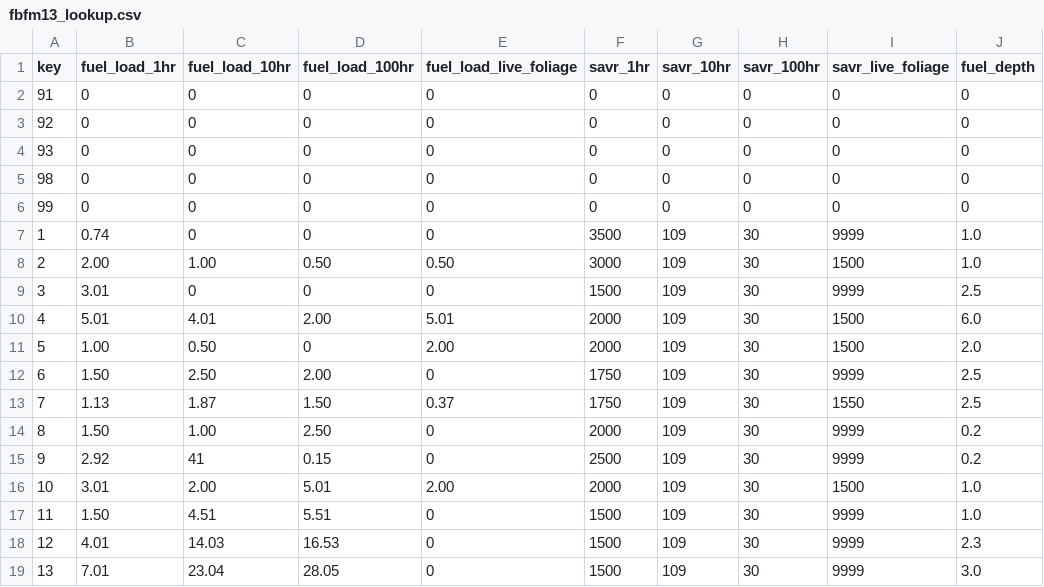
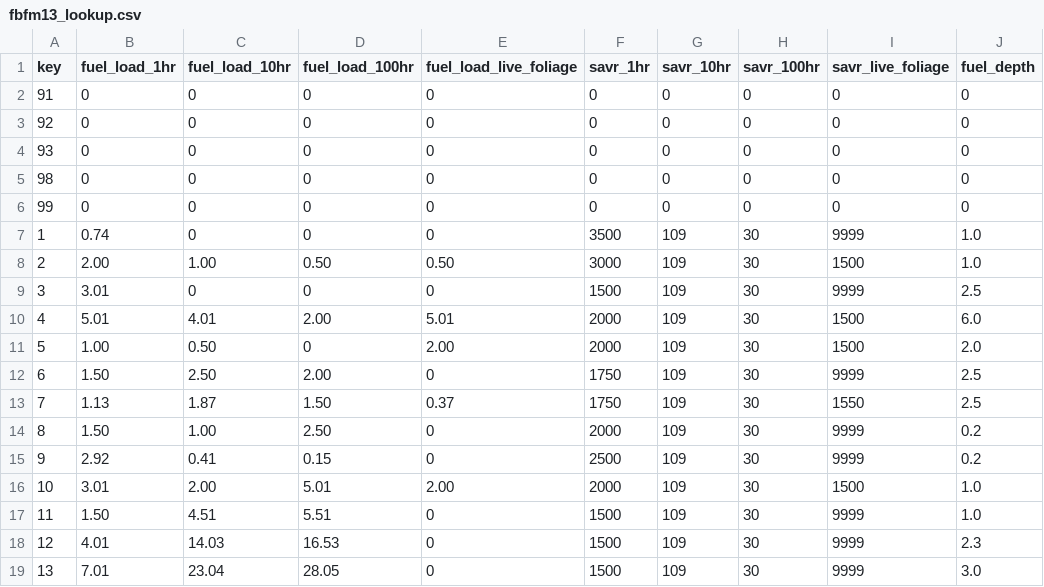
Before and after one commit to silvxlabs/FastFuels-API-v2, a CSV file: services/griddle/griddle/data/fbfm13_lookup.csv, drawn as a sheet; only a part is shown; the diff names each change by its address in the sheet, - before the commit and + after, or states it on an @@ line.

Commit message:
Fix FBFM13 model 9 10-hour load (41 -> 0.41 t/ac)
Anderson (1982) Table 1 prints model 9's 10-hr load as "41" with the
decimal point dropped; Albini (1976) Table 7 gives 0.019 lb/ft**2
(0.41 t/ac). Add a test checking every burnable FBFM13 model against
the source tables.

```diff
--- a/services/griddle/griddle/data/fbfm13_lookup.csv
+++ b/services/griddle/griddle/data/fbfm13_lookup.csv
-C15 (fuel_load_10hr): 41
+C15 (fuel_load_10hr): 0.41
```
Also changed, not shown: 1 other file.
